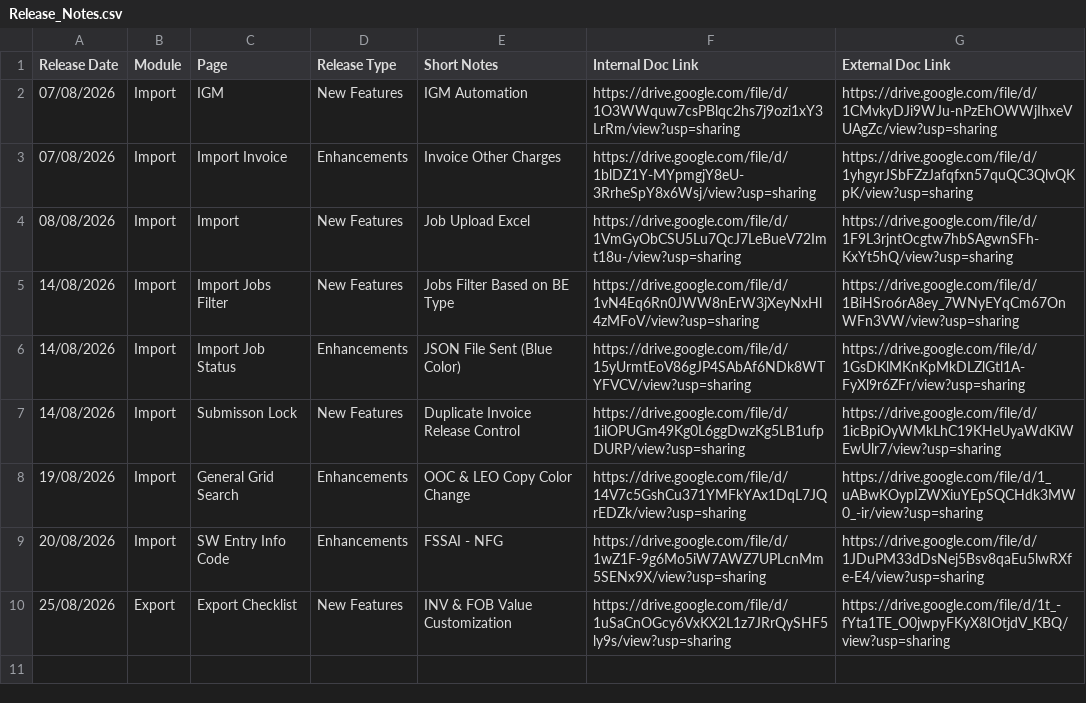
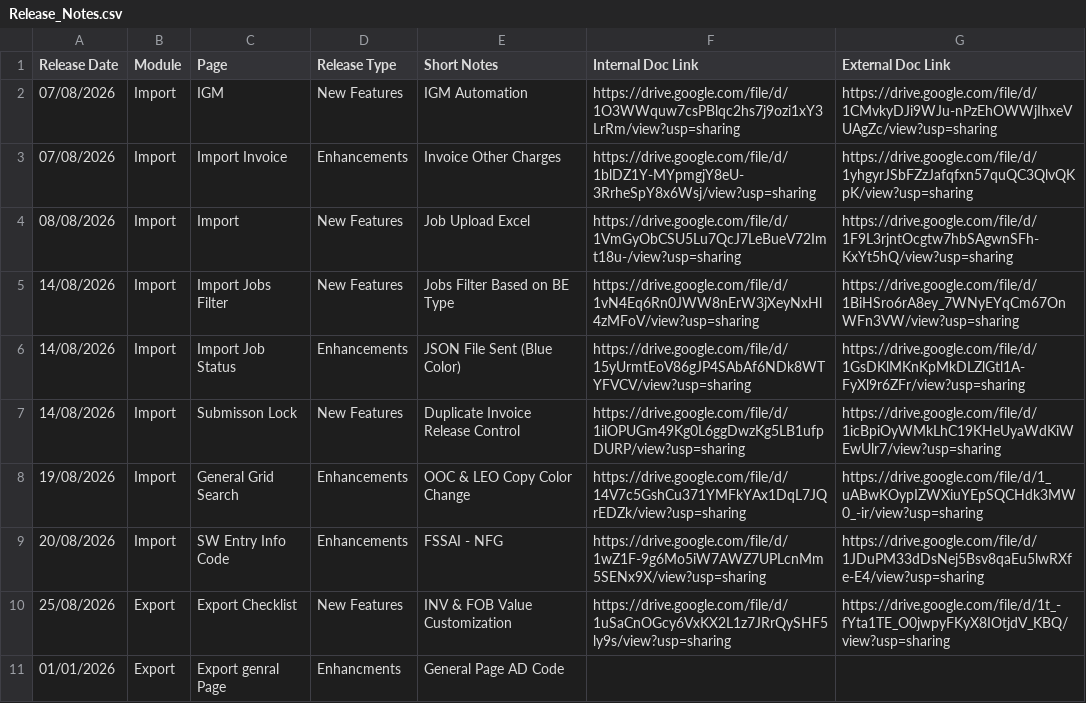
Before and after one commit to ertssupport/eRoyal-Impex-Release-Notes, a CSV file: Release_Notes.csv, drawn as a sheet; the diff names each change by its address in the sheet, - before the commit and + after, or states it on an @@ line.

Commit message:
Update Release_Notes.csv

```diff
--- a/Release_Notes.csv
+++ b/Release_Notes.csv
+row 11: 01/01/2026 | Export | Export genral Page | Enhancments | General Page AD Code
```
